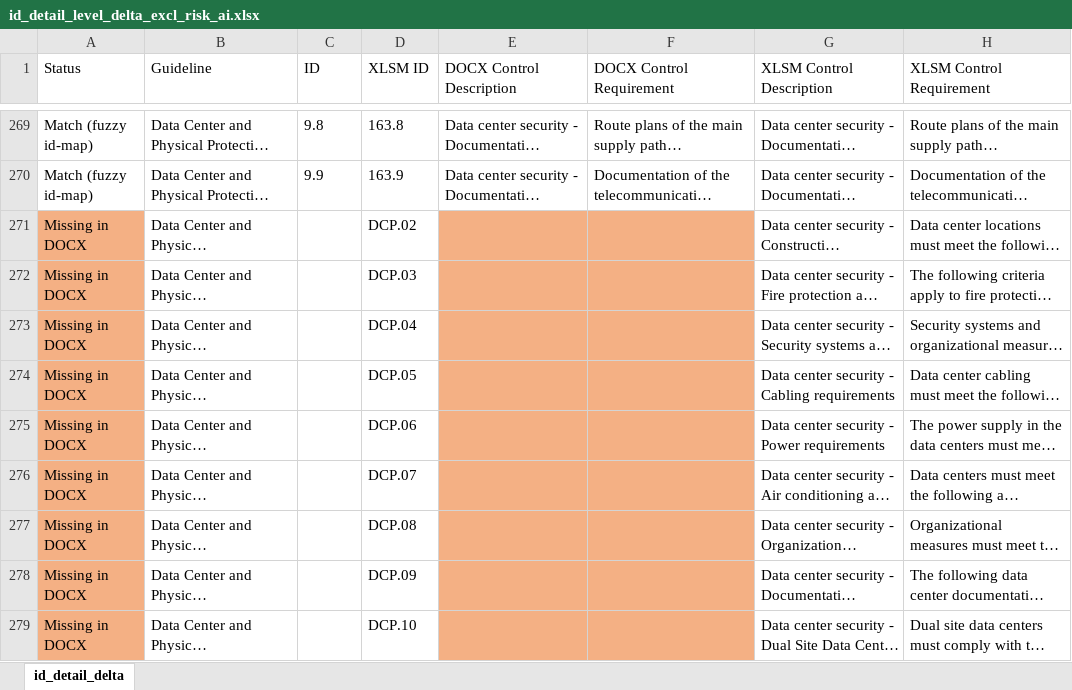
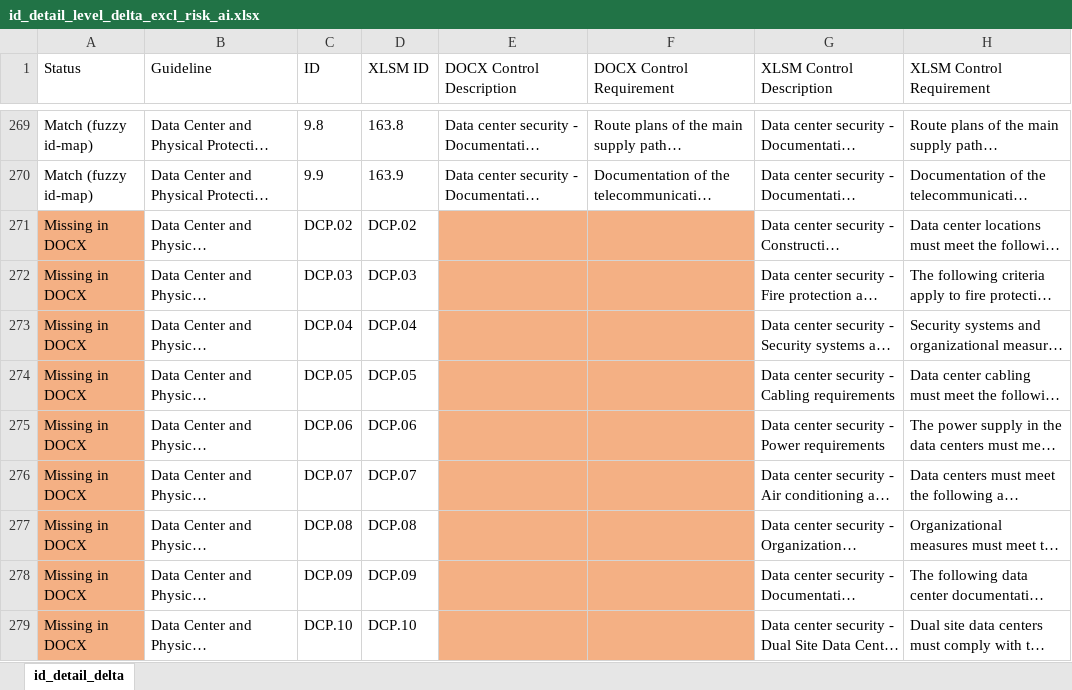
Before and after one commit to christianvdbag/cvcodebase, an Excel workbook: gh-pages-site/assets/id_detail_level_delta_excl_risk_ai.xlsx, sheet id_detail_delta, drawn as a sheet; only a part is shown, gaps mark what is left out; long unchanged cells end in …; values as stored, in another font and other column widths than the file's, no borders; the diff covers the shown part only; the diff names each change by its address in the sheet, - before the commit and + after, or states it on an @@ line.

```diff
--- a/gh-pages-site/assets/id_detail_level_delta_excl_risk_ai.xlsx (sheet id_detail_delta)
+++ b/gh-pages-site/assets/id_detail_level_delta_excl_risk_ai.xlsx (sheet id_detail_delta)
-C271 (ID): (empty)
+C271 (ID): DCP.02
-C272 (ID): (empty)
+C272 (ID): DCP.03
-C273 (ID): (empty)
+C273 (ID): DCP.04
-C274 (ID): (empty)
+C274 (ID): DCP.05
-C275 (ID): (empty)
+C275 (ID): DCP.06
-C276 (ID): (empty)
+C276 (ID): DCP.07
-C277 (ID): (empty)
+C277 (ID): DCP.08
-C278 (ID): (empty)
+C278 (ID): DCP.09
-C279 (ID): (empty)
+C279 (ID): DCP.10
```
Also changed, not shown: 3 removed rows and 109 edited cells elsewhere in this sheet, 2 other files.
